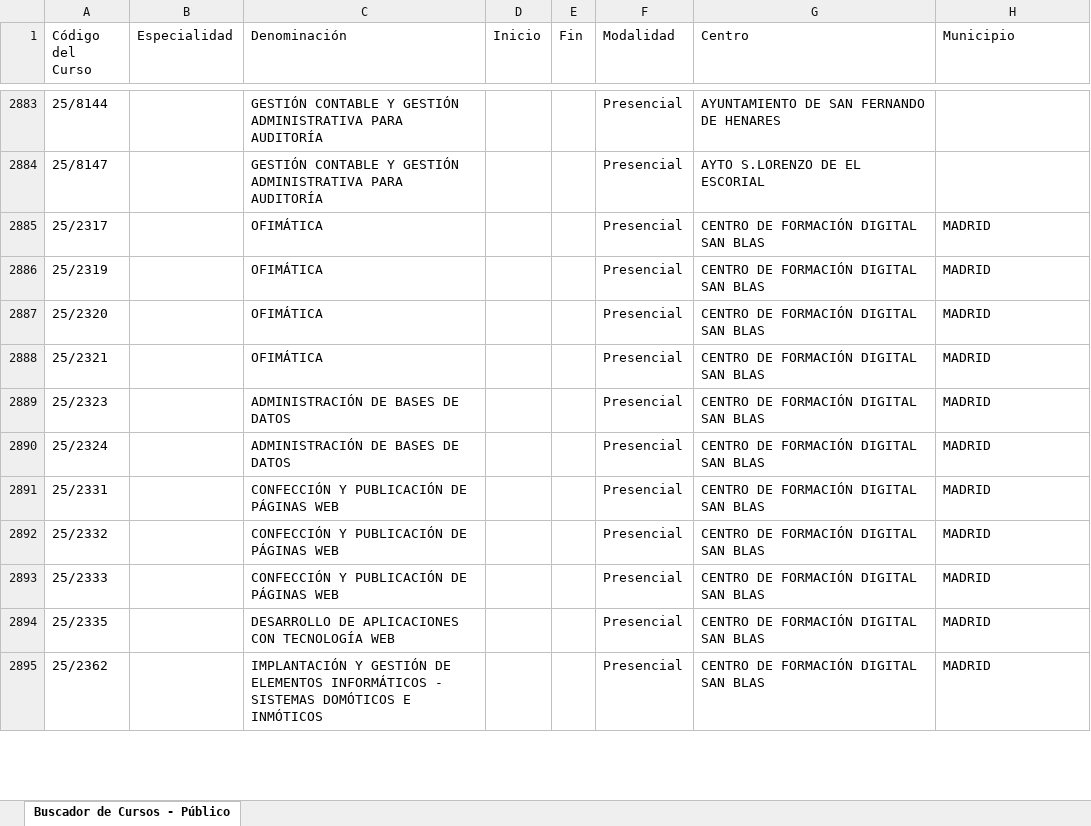
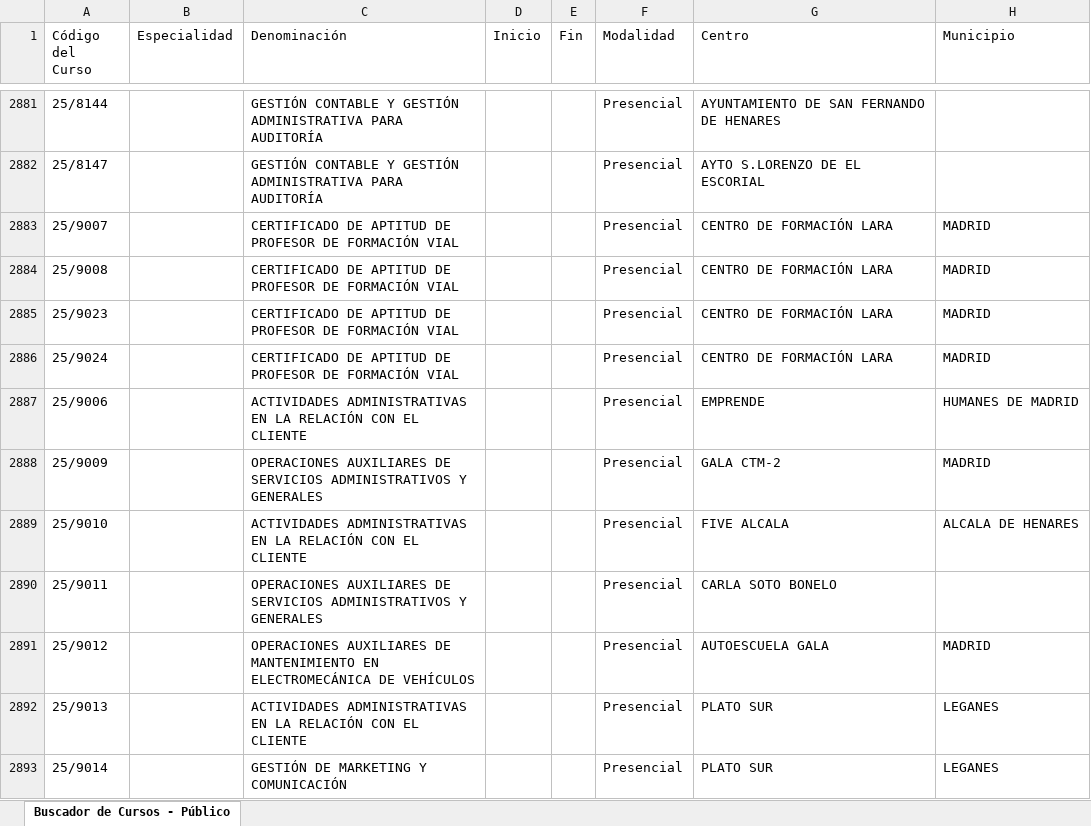
Before and after one commit to adavesik/cursos-de-formacion-SEPE, an Excel workbook: public/madrid_cursos.xlsx, sheet Buscador de Cursos - Público, drawn as a sheet; only a part is shown, gaps mark what is left out; the shorter side is filled out with more unchanged rows; values as stored, in another font and other column widths than the file's, no borders; the diff covers the shown part only; the diff names each change by its address in the sheet, - before the commit and + after, or states it on an @@ line.

```diff
--- a/public/madrid_cursos.xlsx (sheet Buscador de Cursos - Público)
+++ b/public/madrid_cursos.xlsx (sheet Buscador de Cursos - Público)
+row 2883: 25/9007 |  | CERTIFICADO DE APTITUD DE PROFESOR DE FORMACIÓN VIAL |  |  | Presencial | CENTRO DE FORMACIÓN LARA | MADRID
+row 2884: 25/9008 |  | CERTIFICADO DE APTITUD DE PROFESOR DE FORMACIÓN VIAL |  |  | Presencial | CENTRO DE FORMACIÓN LARA | MADRID
+row 2885: 25/9023 |  | CERTIFICADO DE APTITUD DE PROFESOR DE FORMACIÓN VIAL |  |  | Presencial | CENTRO DE FORMACIÓN LARA | MADRID
+row 2886: 25/9024 |  | CERTIFICADO DE APTITUD DE PROFESOR DE FORMACIÓN VIAL |  |  | Presencial | CENTRO DE FORMACIÓN LARA | MADRID
+row 2887: 25/9006 |  | ACTIVIDADES ADMINISTRATIVAS EN LA RELACIÓN CON EL CLIENTE |  |  | Presencial | EMPRENDE | HUMANES DE MADRID
+row 2888: 25/9009 |  | OPERACIONES AUXILIARES DE SERVICIOS ADMINISTRATIVOS Y GENERALES |  |  | Presencial | GALA CTM-2 | MADRID
+row 2889: 25/9010 |  | ACTIVIDADES ADMINISTRATIVAS EN LA RELACIÓN CON EL CLIENTE |  |  | Presencial | FIVE ALCALA | ALCALA DE HENARES
+row 2890: 25/9011 |  | OPERACIONES AUXILIARES DE SERVICIOS ADMINISTRATIVOS Y GENERALES |  |  | Presencial | CARLA SOTO BONELO
+row 2891: 25/9012 |  | OPERACIONES AUXILIARES DE MANTENIMIENTO EN ELECTROMECÁNICA DE VEHÍCULOS |  |  | Presencial | AUTOESCUELA GALA | MADRID
+row 2892: 25/9013 |  | ACTIVIDADES ADMINISTRATIVAS EN LA RELACIÓN CON EL CLIENTE |  |  | Presencial | PLATO SUR | LEGANES
+row 2893: 25/9014 |  | GESTIÓN DE MARKETING Y COMUNICACIÓN |  |  | Presencial | PLATO SUR | LEGANES
```
Also changed, not shown: 28 added rows and 19 removed rows elsewhere in this sheet.
